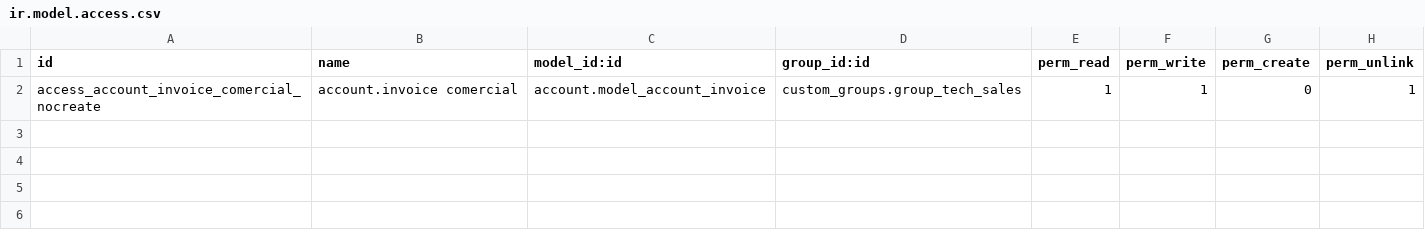
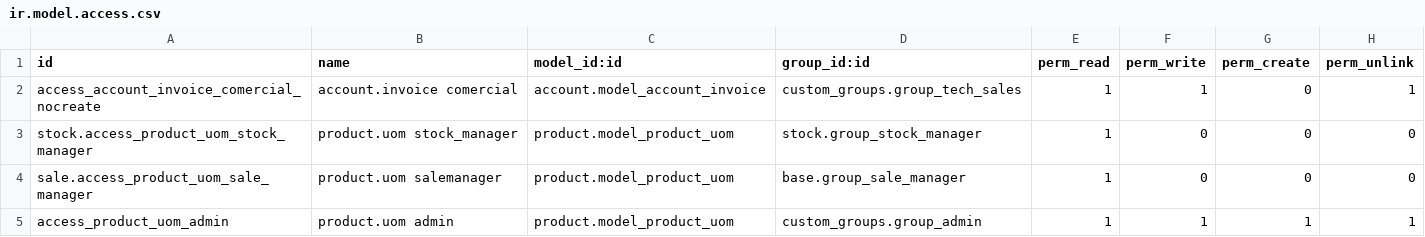
Before and after one commit to AIRASCG/CMNT_00033_2015_COOP_IV, a CSV file: project-addons/custom_groups/security/ir.model.access.csv, drawn as a sheet.

Commit message:
[FIX]Pequeñas correcciones:
Grupo automático de cooperativa.
No se envía correco de evento a ganaderos.
Deshabilitada vista gantt de calendario.
Solo se permite añadir a eventos contactos que sean de usuarios.
Corregido acceso a menú informes
Modificados permisos product.uom
Corregidas traducciones.

```diff
--- a/project-addons/custom_groups/security/ir.model.access.csv
+++ b/project-addons/custom_groups/security/ir.model.access.csv
@@ -2 +2,4 @@ id,name,model_id:id,group_id:id,perm_read,perm_write,perm_create,perm_unlink
 access_account_invoice_comercial_nocreate,account.invoice comercial,account.model_account_invoice,custom_groups.group_tech_sales,1,1,0,1
+stock.access_product_uom_stock_manager,product.uom stock_manager,product.model_product_uom,stock.group_stock_manager,1,0,0,0
+sale.access_product_uom_sale_manager,product.uom salemanager,product.model_product_uom,base.group_sale_manager,1,0,0,0
+access_product_uom_admin,product.uom admin,product.model_product_uom,custom_groups.group_admin,1,1,1,1
```
Also changed, not shown: 9 other files.
